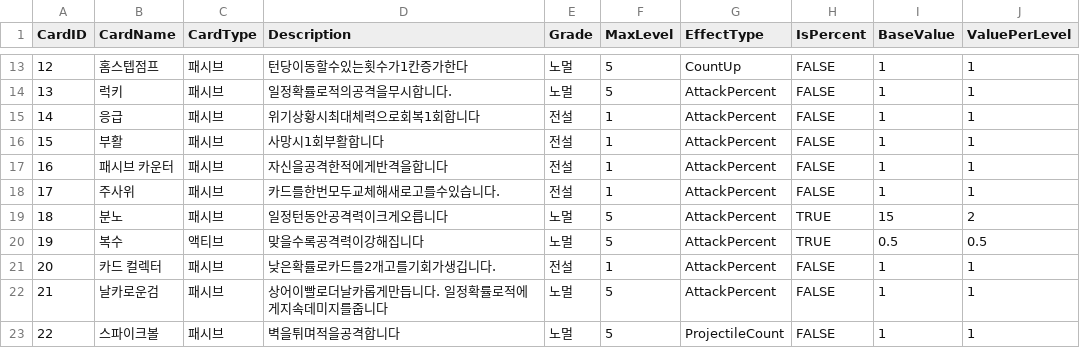
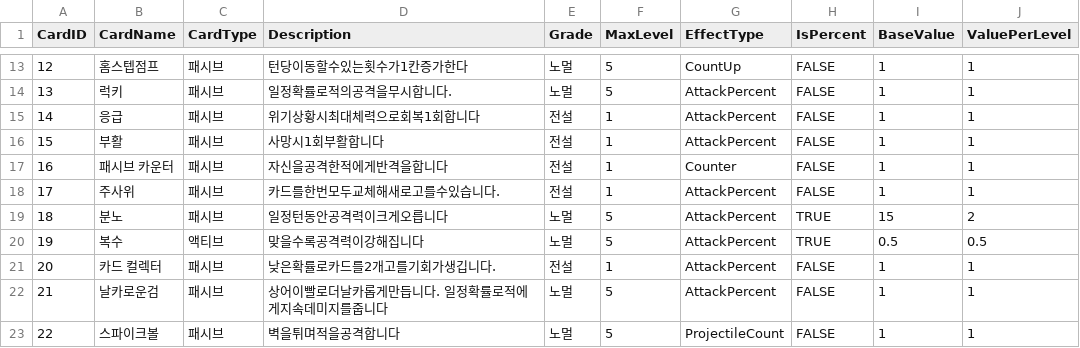
Before and after one commit to Junpyopak/Puzzle-RPG, a CSV file: Assets/Resources/Data/CardBase.csv, drawn as a sheet; only a part is shown, gaps mark what is left out.

```diff
--- a/Assets/Resources/Data/CardBase.csv
+++ b/Assets/Resources/Data/CardBase.csv
@@ -16,3 +16,3 @@
 15,부활,패시브,사망시1회부활합니다,전설,1,AttackPercent,FALSE,1,1
-16,패시브 카운터,패시브,자신을공격한적에게반격을합니다,전설,1,AttackPercent,FALSE,1,1
+16,패시브 카운터,패시브,자신을공격한적에게반격을합니다,전설,1,Counter,FALSE,1,1
 17,주사위,패시브,카드를한번모두교체해새로고를수있습니다.,전설,1,AttackPercent,FALSE,1,1
```
Also changed, not shown: 8 other files.
